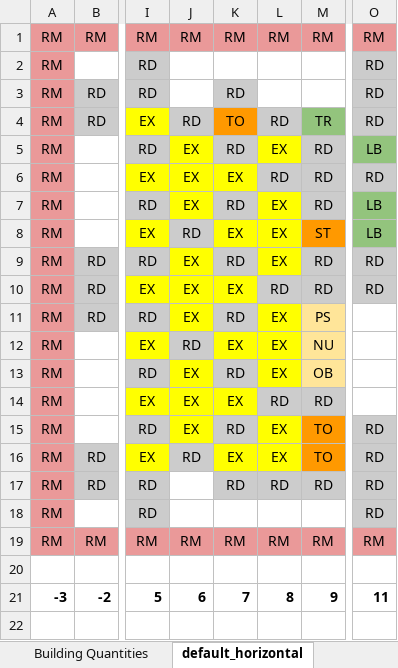
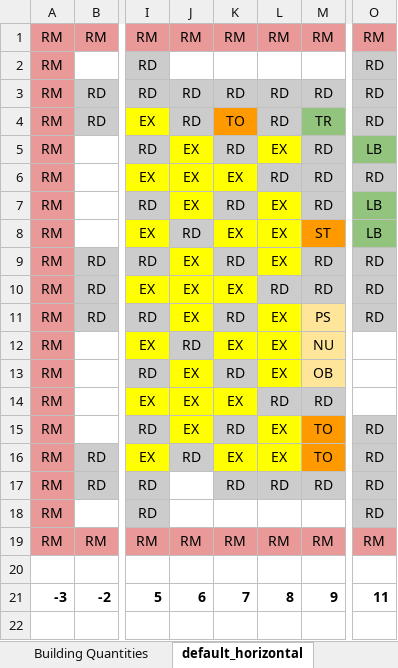
Before and after one commit to tanjera/screeps, an Excel workbook: base_layouts/base_layouts.xlsx, sheet default_horizontal, drawn as a sheet; only a part is shown, gaps mark what is left out; values as stored, in another font and other column widths than the file's, no borders; the diff names each change by its address in the sheet, - before the commit and + after, or states it on an @@ line.

Commit message:
tweaks: boost expiration, roads to default_horizontal, population tweaks and priority changes, travel cpu optimizations

```diff
--- a/base_layouts/base_layouts.xlsx (sheet default_horizontal)
+++ b/base_layouts/base_layouts.xlsx (sheet default_horizontal)
-J3: (empty)
+J3: RD
-J3 fill: none
+J3 fill: #CCCCCC
-L3: (empty)
+L3: RD
-L3:M3 fill: none
+L3:M3 fill: #CCCCCC
-M3: (empty)
+M3: RD
-O11: (empty)
+O11: RD
-O11 fill: none
+O11 fill: #CCCCCC
```
Also changed, not shown: 9 other files.
